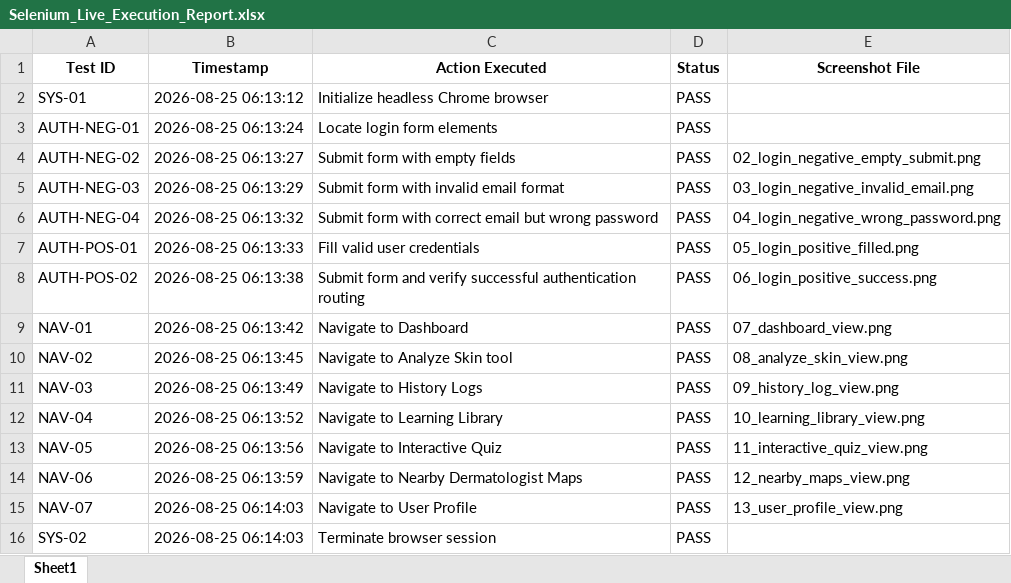
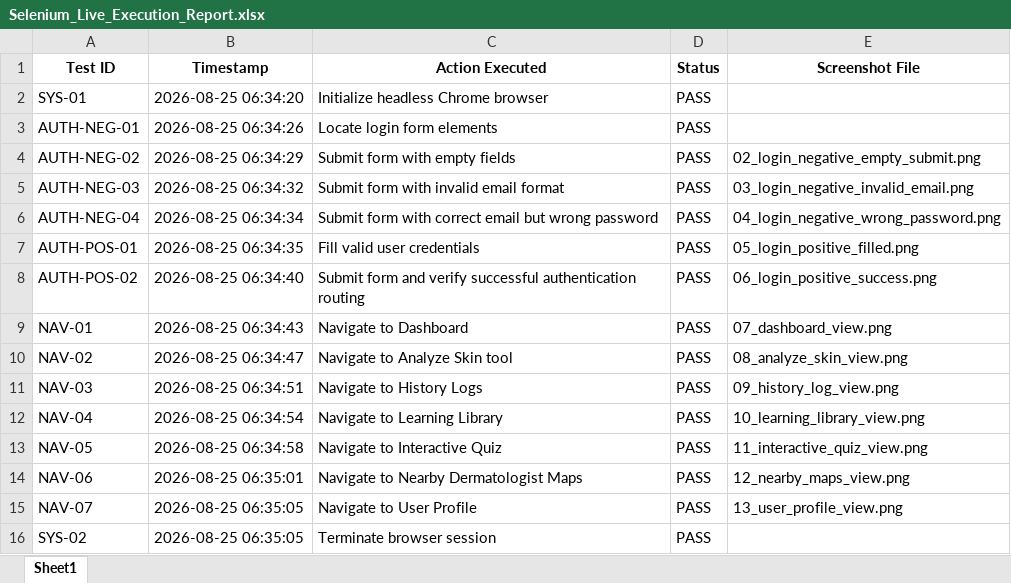
Before and after one commit to EnamalaGowtham/Dermorasense-Skin-Detection, an Excel workbook: test-report/Selenium_Live_Execution_Report.xlsx, sheet Sheet1, drawn as a sheet; values as stored, in another font and other column widths than the file's, no borders; the diff names each change by its address in the sheet, - before the commit and + after, or states it on an @@ line.

```diff
--- a/test-report/Selenium_Live_Execution_Report.xlsx (sheet Sheet1)
+++ b/test-report/Selenium_Live_Execution_Report.xlsx (sheet Sheet1)
-B2 (Timestamp): 2026-08-25 06:13:12
+B2 (Timestamp): 2026-08-25 06:34:20
-B3 (Timestamp): 2026-08-25 06:13:24
+B3 (Timestamp): 2026-08-25 06:34:26
-B4 (Timestamp): 2026-08-25 06:13:27
+B4 (Timestamp): 2026-08-25 06:34:29
-B5 (Timestamp): 2026-08-25 06:13:29
+B5 (Timestamp): 2026-08-25 06:34:32
-B6 (Timestamp): 2026-08-25 06:13:32
+B6 (Timestamp): 2026-08-25 06:34:34
-B7 (Timestamp): 2026-08-25 06:13:33
+B7 (Timestamp): 2026-08-25 06:34:35
-B8 (Timestamp): 2026-08-25 06:13:38
+B8 (Timestamp): 2026-08-25 06:34:40
-B9 (Timestamp): 2026-08-25 06:13:42
+B9 (Timestamp): 2026-08-25 06:34:43
-B10 (Timestamp): 2026-08-25 06:13:45
+B10 (Timestamp): 2026-08-25 06:34:47
-B11 (Timestamp): 2026-08-25 06:13:49
+B11 (Timestamp): 2026-08-25 06:34:51
-B12 (Timestamp): 2026-08-25 06:13:52
+B12 (Timestamp): 2026-08-25 06:34:54
-B13 (Timestamp): 2026-08-25 06:13:56
+B13 (Timestamp): 2026-08-25 06:34:58
-B14 (Timestamp): 2026-08-25 06:13:59
+B14 (Timestamp): 2026-08-25 06:35:01
-B15:B16 (Timestamp): 2026-08-25 06:14:03
+B15:B16 (Timestamp): 2026-08-25 06:35:05
```
